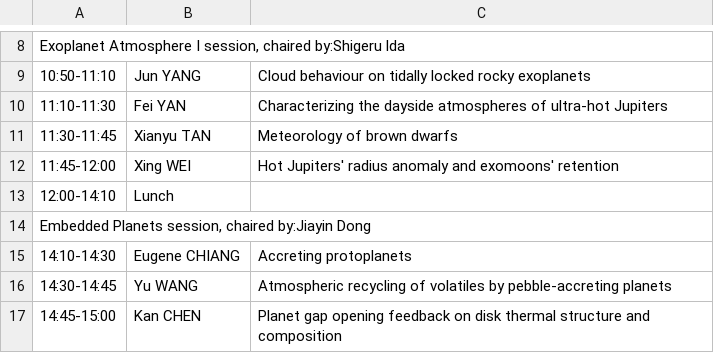
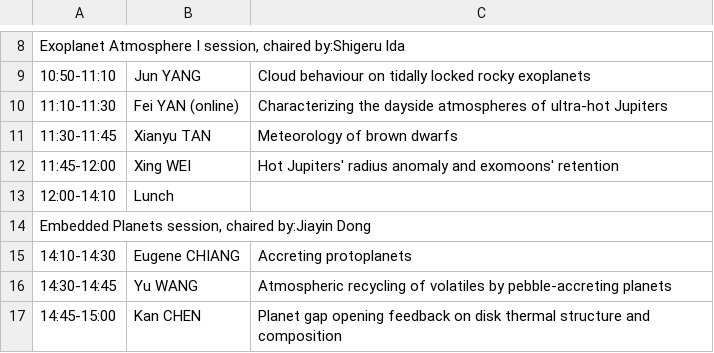
Before and after one commit to EPF2023/EPF2023.github.io, a CSV file: assets/program_16.csv, drawn as a sheet; only a part is shown, gaps mark what is left out.

```diff
--- a/assets/program_16.csv
+++ b/assets/program_16.csv
@@ -9,3 +9,3 @@
 10:50-11:10,Jun YANG,Cloud behaviour on tidally locked rocky exoplanets
-11:10-11:30, Fei YAN,Characterizing the dayside atmospheres of ultra-hot Jupiters
+11:10-11:30, Fei YAN (online),Characterizing the dayside atmospheres of ultra-hot Jupiters
 11:30-11:45,Xianyu TAN,Meteorology of brown dwarfs
```
Also changed, not shown: 2 other files.
